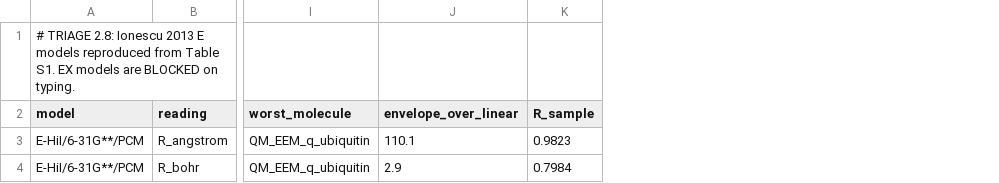
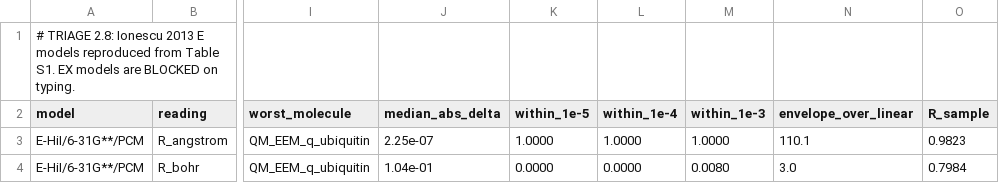
Before and after one commit to xaerogonzo/OpenChem-Studio, a CSV file: benchmarks/charges/models/ionescu_eem_models.csv, drawn as a sheet; only a part is shown, gaps mark what is left out; addresses are those after the commit; the diff names each change by its address in the sheet, - before the commit and + after, or states it on an @@ line.

```diff
--- a/benchmarks/charges/models/ionescu_eem_models.csv
+++ b/benchmarks/charges/models/ionescu_eem_models.csv
+column J (median_abs_delta), rows 3-4: 2.25e-07 | 1.04e-01
+column K (within_1e-5), rows 3-4: 1.0000 | 0.0000
+column L (within_1e-4), rows 3-4: 1.0000 | 0.0000
+column M (within_1e-3), rows 3-4: 1.0000 | 0.0080
-N4 (envelope_over_linear): 2.9
+N4 (envelope_over_linear): 3.0
```
Also changed, not shown: benchmarks/charges/models/ionescu_eem_atoms.csv, 1 other file.
